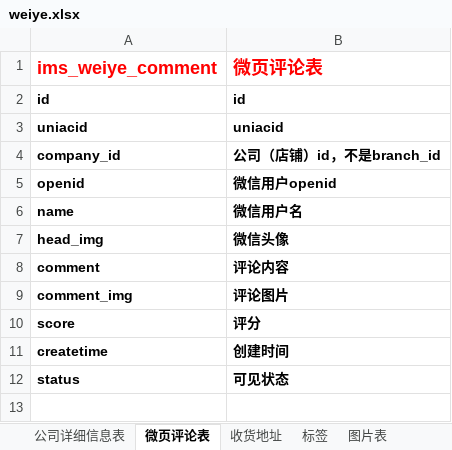
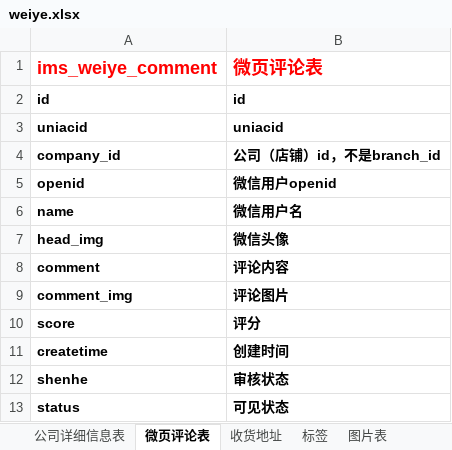
Before and after one commit to 3witt/api, an Excel workbook: weiye.xlsx, sheet 微页评论表, drawn as a sheet; values as stored, in another font and other column widths than the file's, no borders; the diff names each change by its address in the sheet, - before the commit and + after, or states it on an @@ line.

```diff
--- a/weiye.xlsx (sheet 微页评论表)
+++ b/weiye.xlsx (sheet 微页评论表)
+row 12: shenhe | 审核状态
```
Also changed, not shown: sheet 标签.
